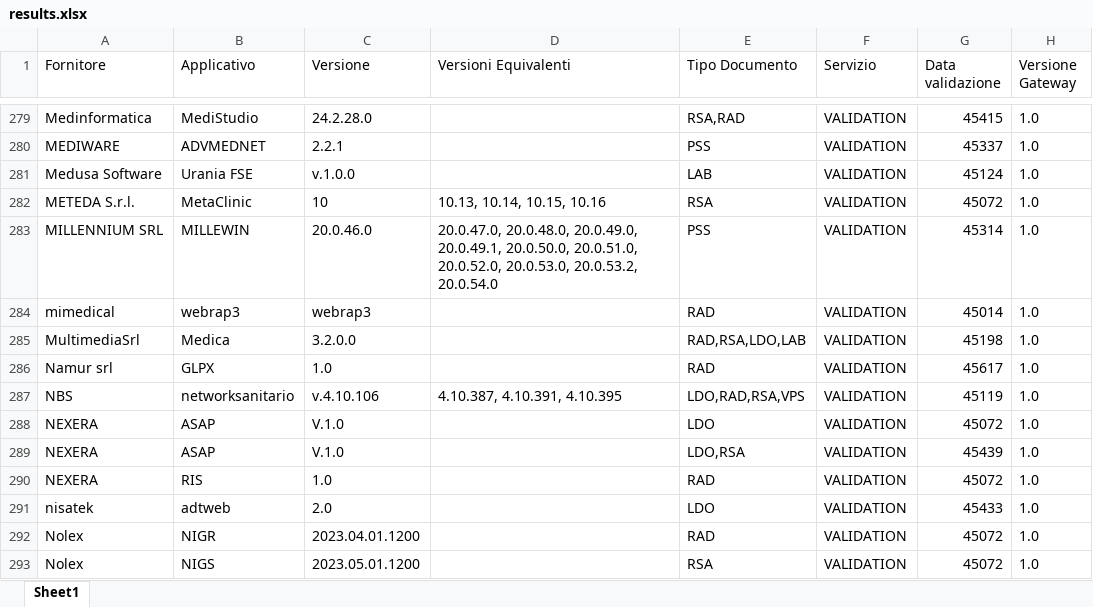
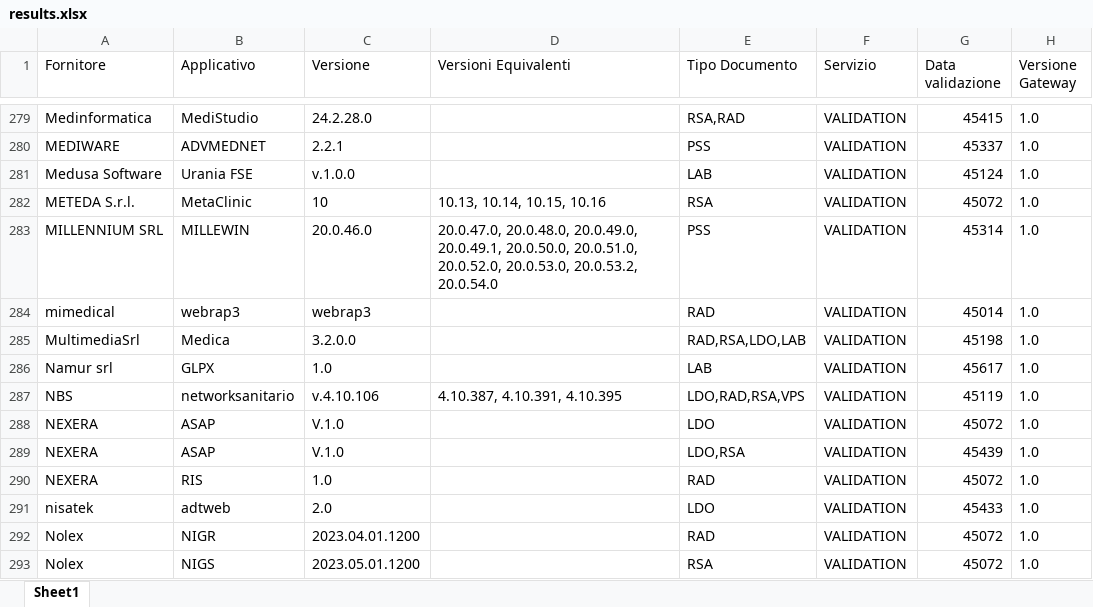
Before and after one commit to ministero-salute/it-fse-accreditati, an Excel workbook: RESULTS/results.xlsx, sheet Sheet1, drawn as a sheet; only a part is shown, gaps mark what is left out; values as stored, in another font and other column widths than the file's, no borders; the diff names each change by its address in the sheet, - before the commit and + after, or states it on an @@ line.

```diff
--- a/RESULTS/results.xlsx (sheet Sheet1)
+++ b/RESULTS/results.xlsx (sheet Sheet1)
-E286 (Tipo Documento): RAD
+E286 (Tipo Documento): LAB
```
Also changed, not shown: 2 other files.
